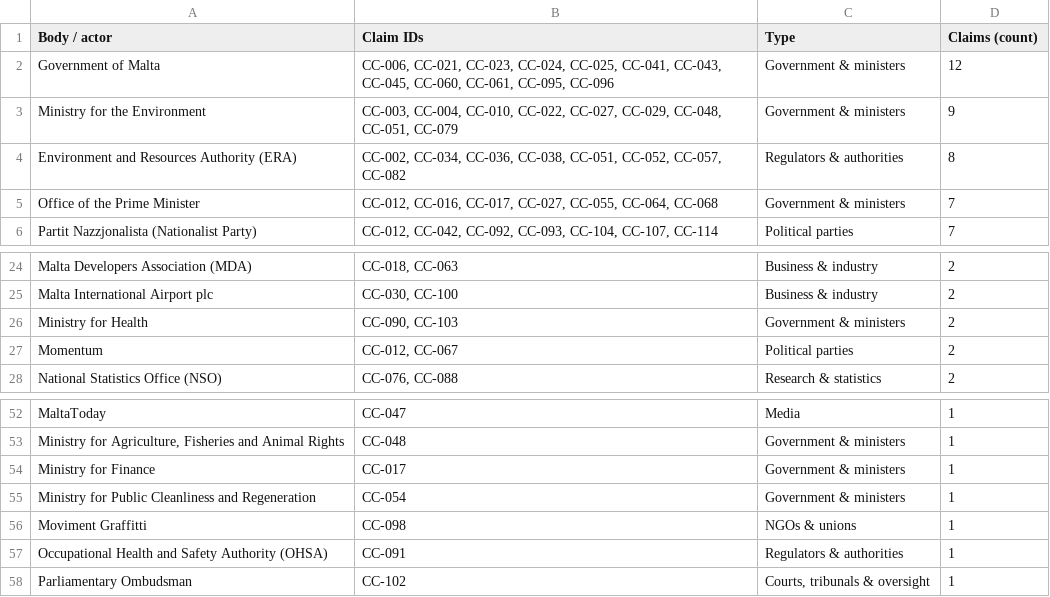
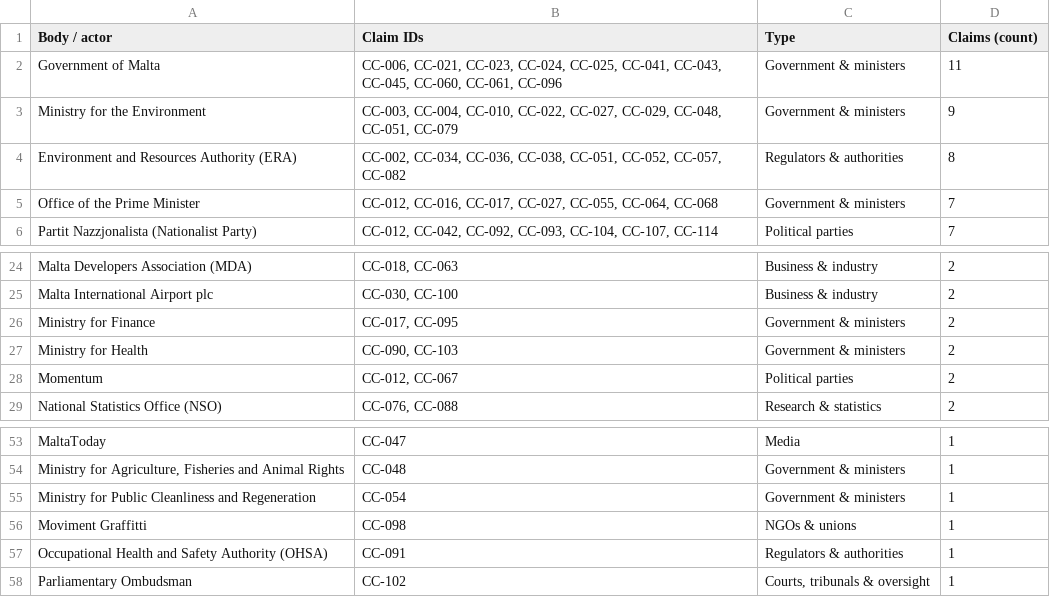
Before and after one commit to leandergrech/Mizien, a CSV file: data/actors.csv, drawn as a sheet; only a part is shown, gaps mark what is left out.

```diff
--- a/data/actors.csv
+++ b/data/actors.csv
@@ -1,3 +1,3 @@
 Body / actor,Claim IDs,Type,Claims (count)
-Government of Malta,"CC-006, CC-021, CC-023, CC-024, CC-025, CC-041, CC-043, CC-045, CC-060, CC-061, CC-095, CC-096",Government & ministers,12
+Government of Malta,"CC-006, CC-021, CC-023, CC-024, CC-025, CC-041, CC-043, CC-045, CC-060, CC-061, CC-096",Government & ministers,11
 Ministry for the Environment,"CC-003, CC-004, CC-010, CC-022, CC-027, CC-029, CC-048, CC-051, CC-079",Government & ministers,9
@@ -25,2 +25,3 @@ Malta Developers Association (MDA),"CC-018, CC-063",Business & industry,2
 Malta International Airport plc,"CC-030, CC-100",Business & industry,2
+Ministry for Finance,"CC-017, CC-095",Government & ministers,2
 Ministry for Health,"CC-090, CC-103",Government & ministers,2
@@ -53,3 +54,2 @@ MaltaToday,CC-047,Media,1
 "Ministry for Agriculture, Fisheries and Animal Rights",CC-048,Government & ministers,1
-Ministry for Finance,CC-017,Government & ministers,1
 Ministry for Public Cleanliness and Regeneration,CC-054,Government & ministers,1
```
Also changed, not shown: data/claims.csv, 8 other files.
